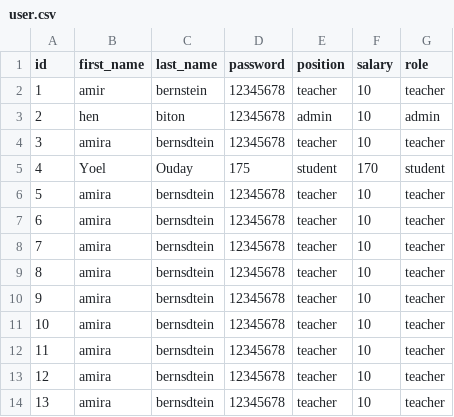
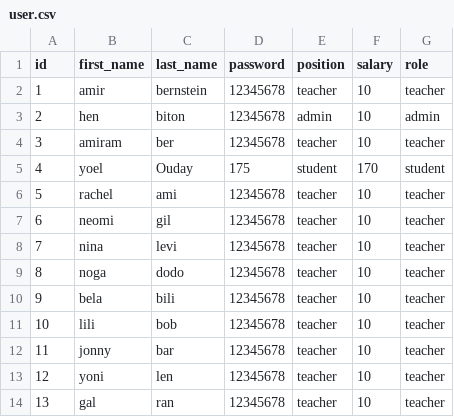
Before and after one commit to Rachelami/Mini_Project, a CSV file: user.csv, drawn as a sheet.

```diff
--- a/user.csv
+++ b/user.csv
@@ -3,12 +3,12 @@ id,first_name,last_name,password,position,salary,role
 2,hen,biton,12345678,admin,10,admin
-3,amira,bernsdtein,12345678,teacher,10,teacher
-4,Yoel,Ouday,175,student,170,student
-5,amira,bernsdtein,12345678,teacher,10,teacher
-6,amira,bernsdtein,12345678,teacher,10,teacher
-7,amira,bernsdtein,12345678,teacher,10,teacher
-8,amira,bernsdtein,12345678,teacher,10,teacher
-9,amira,bernsdtein,12345678,teacher,10,teacher
-10,amira,bernsdtein,12345678,teacher,10,teacher
-11,amira,bernsdtein,12345678,teacher,10,teacher
-12,amira,bernsdtein,12345678,teacher,10,teacher
-13,amira,bernsdtein,12345678,teacher,10,teacher
+3,amiram,ber,12345678,teacher,10,teacher
+4,yoel,Ouday,175,student,170,student
+5,rachel,ami,12345678,teacher,10,teacher
+6,neomi,gil,12345678,teacher,10,teacher
+7,nina,levi,12345678,teacher,10,teacher
+8,noga,dodo,12345678,teacher,10,teacher
+9,bela,bili,12345678,teacher,10,teacher
+10,lili,bob,12345678,teacher,10,teacher
+11,jonny,bar,12345678,teacher,10,teacher
+12,yoni,len,12345678,teacher,10,teacher
+13,gal,ran,12345678,teacher,10,teacher
```
Also changed, not shown: 1 other file.
